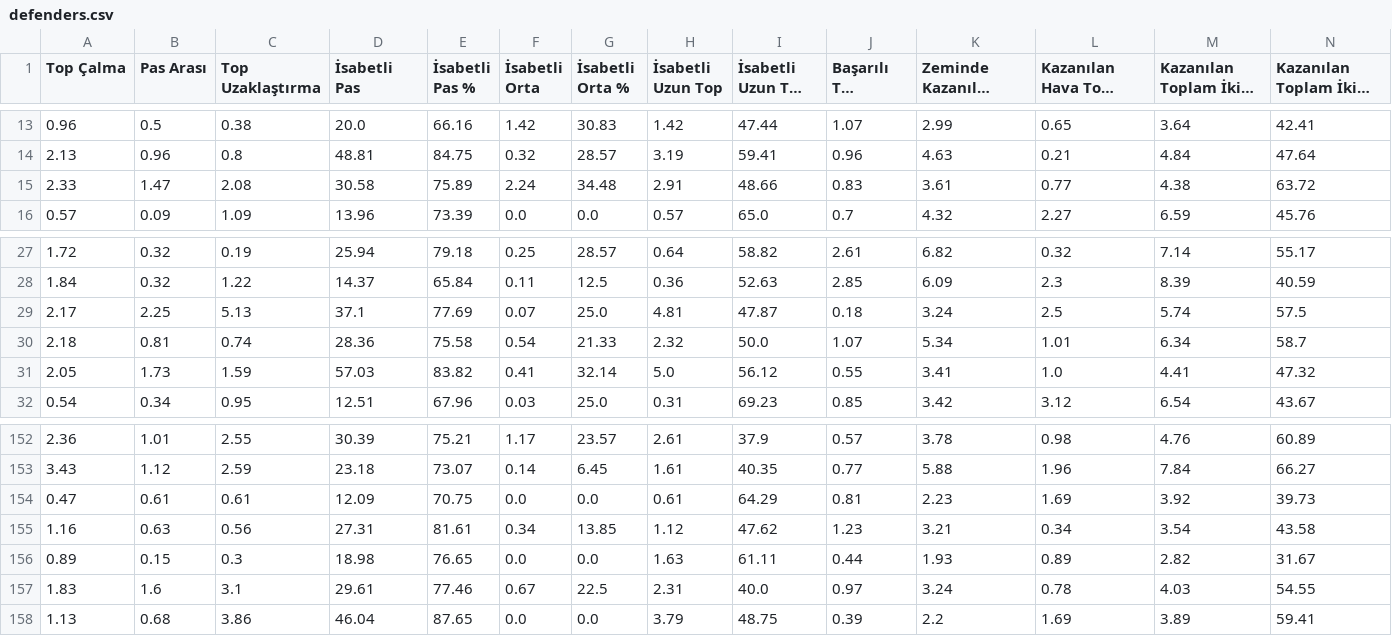
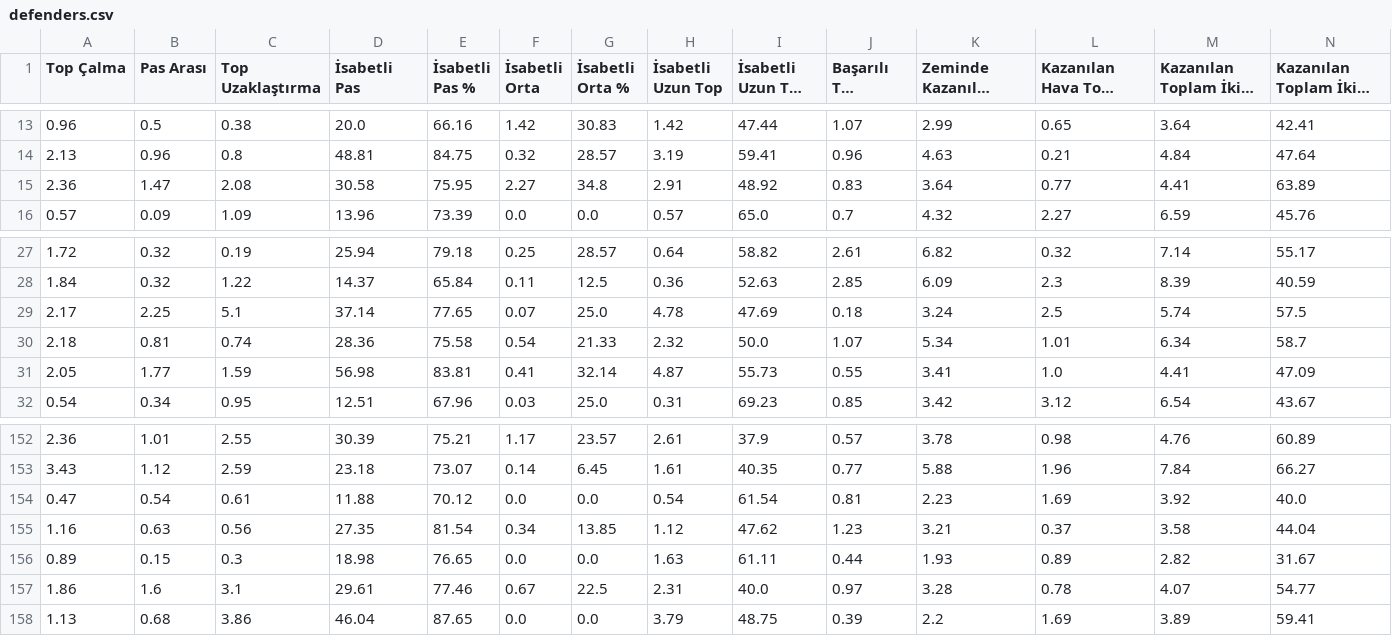
Before and after one commit to scatterradarcsv/csv_scatter_radar_15matches_per90_noPos, a CSV file: defenders.csv, drawn as a sheet; only a part is shown, gaps mark what is left out; long unchanged cells end in …; the diff covers the shown part only; the diff names each change by its address in the sheet, - before the commit and + after, or states it on an @@ line.

Commit message:
Updated defenders.csv

```diff
--- a/defenders.csv
+++ b/defenders.csv
-A15 (Top Çalma): 2.33
+A15 (Top Çalma): 2.36
-E15 (İsabetli Pas %): 75.89
+E15 (İsabetli Pas %): 75.95
-F15 (İsabetli Orta): 2.24
+F15 (İsabetli Orta): 2.27
-G15 (İsabetli Orta %): 34.48
+G15 (İsabetli Orta %): 34.8
-I15 (İsabetli Uzun Top %): 48.66
+I15 (İsabetli Uzun Top %): 48.92
-K15 (Zeminde Kazanılan İkili Mücadele): 3.61
+K15 (Zeminde Kazanılan İkili Mücadele): 3.64
-M15 (Kazanılan Toplam İkili Mücadele): 4.38
+M15 (Kazanılan Toplam İkili Mücadele): 4.41
-N15: 63.72
+N15: 63.89
-C29 (Top Uzaklaştırma): 5.13
+C29 (Top Uzaklaştırma): 5.1
-D29 (İsabetli Pas): 37.1
+D29 (İsabetli Pas): 37.14
-E29 (İsabetli Pas %): 77.69
+E29 (İsabetli Pas %): 77.65
-H29 (İsabetli Uzun Top): 4.81
+H29 (İsabetli Uzun Top): 4.78
-I29 (İsabetli Uzun Top %): 47.87
+I29 (İsabetli Uzun Top %): 47.69
-B31 (Pas Arası): 1.73
+B31 (Pas Arası): 1.77
-D31 (İsabetli Pas): 57.03
+D31 (İsabetli Pas): 56.98
-E31 (İsabetli Pas %): 83.82
+E31 (İsabetli Pas %): 83.81
-H31 (İsabetli Uzun Top): 5.0
+H31 (İsabetli Uzun Top): 4.87
-I31 (İsabetli Uzun Top %): 56.12
+I31 (İsabetli Uzun Top %): 55.73
-N31: 47.32
+N31: 47.09
-B154 (Pas Arası): 0.61
+B154 (Pas Arası): 0.54
-D154 (İsabetli Pas): 12.09
+D154 (İsabetli Pas): 11.88
-E154 (İsabetli Pas %): 70.75
+E154 (İsabetli Pas %): 70.12
-H154 (İsabetli Uzun Top): 0.61
+H154 (İsabetli Uzun Top): 0.54
-I154 (İsabetli Uzun Top %): 64.29
+I154 (İsabetli Uzun Top %): 61.54
-N154: 39.73
+N154: 40.0
-D155 (İsabetli Pas): 27.31
+D155 (İsabetli Pas): 27.35
-E155 (İsabetli Pas %): 81.61
+E155 (İsabetli Pas %): 81.54
-L155 (Kazanılan Hava Topu Mücadelesi): 0.34
+L155 (Kazanılan Hava Topu Mücadelesi): 0.37
-M155 (Kazanılan Toplam İkili Mücadele): 3.54
+M155 (Kazanılan Toplam İkili Mücadele): 3.58
-N155: 43.58
+N155: 44.04
-A157 (Top Çalma): 1.83
+A157 (Top Çalma): 1.86
-K157 (Zeminde Kazanılan İkili Mücadele): 3.24
+K157 (Zeminde Kazanılan İkili Mücadele): 3.28
-M157 (Kazanılan Toplam İkili Mücadele): 4.03
+M157 (Kazanılan Toplam İkili Mücadele): 4.07
-N157: 54.55
+N157: 54.77
```
Also changed, not shown: 61 edited cells elsewhere in this file.
